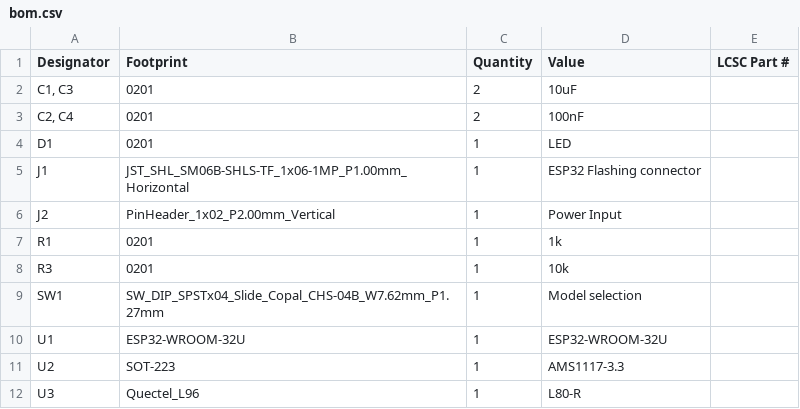
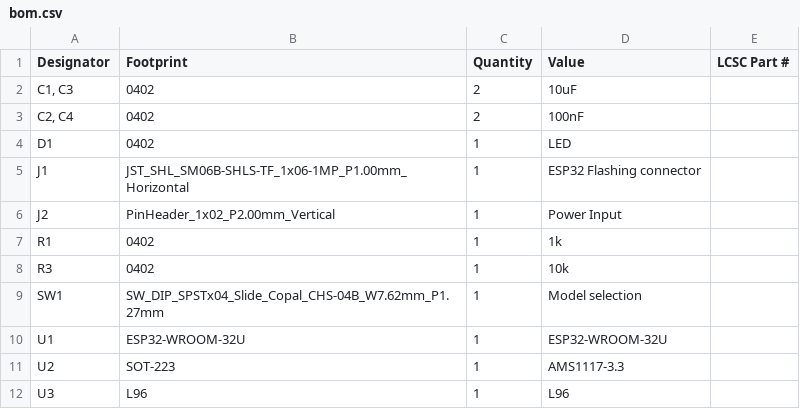
Before and after one commit to plambs/drone-beacon, a CSV file: schematics/drone-beacon/production/bom.csv, drawn as a sheet.

Commit message:
Update schematics
Signed-off-by: LAMBS Pierre-Antoine <pierreantoine.lambs@gmail.com>

```diff
--- a/schematics/drone-beacon/production/bom.csv
+++ b/schematics/drone-beacon/production/bom.csv
@@ -1,9 +1,9 @@
 Designator,Footprint,Quantity,Value,LCSC Part #
-"C1, C3",0201,2,10uF,
-"C2, C4",0201,2,100nF,
-D1,0201,1,LED,
+"C1, C3",0402,2,10uF,
+"C2, C4",0402,2,100nF,
+D1,0402,1,LED,
 J1,JST_SHL_SM06B-SHLS-TF_1x06-1MP_P1.00mm_Horizontal,1,ESP32 Flashing connector,
 J2,PinHeader_1x02_P2.00mm_Vertical,1,Power Input,
-R1,0201,1,1k,
-R3,0201,1,10k,
+R1,0402,1,1k,
+R3,0402,1,10k,
 SW1,SW_DIP_SPSTx04_Slide_Copal_CHS-04B_W7.62mm_P1.27mm,1,Model selection,
@@ -11,2 +11,2 @@ U1,ESP32-WROOM-32U,1,ESP32-WROOM-32U,
 U2,SOT-223,1,AMS1117-3.3,
-U3,Quectel_L96,1,L80-R,
+U3,L96,1,L96,
```
Also changed, not shown: schematics/drone-beacon/production/positions.csv, 14 other files.
